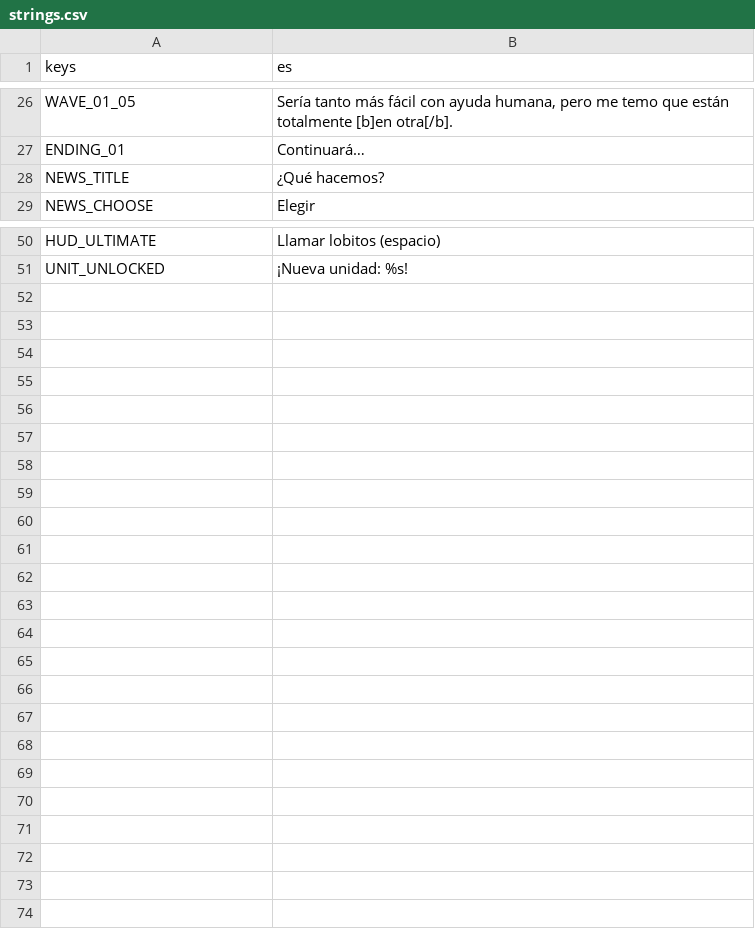
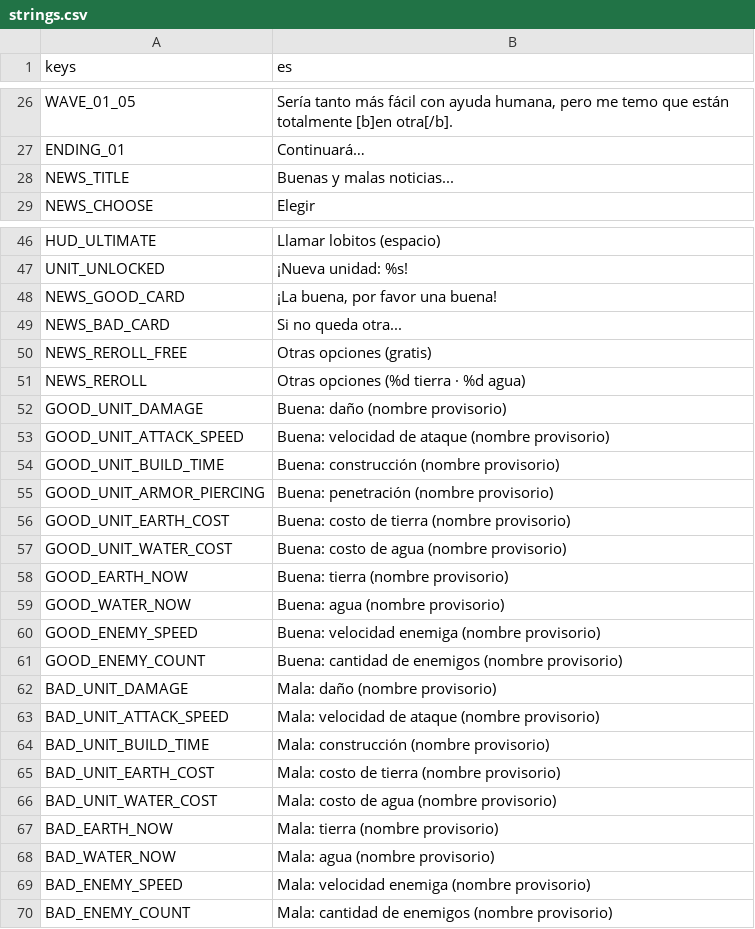
Before and after one commit to iagoziploc/barros-raros, a CSV file: localization/strings.csv, drawn as a sheet; only a part is shown, gaps mark what is left out; the diff covers the shown part only.

```diff
--- a/localization/strings.csv
+++ b/localization/strings.csv
@@ -27,3 +27,3 @@ WAVE_01_05,"Sería tanto más fácil con ayuda humana, pero me temo que están t
 ENDING_01,Continuará…
-NEWS_TITLE,¿Qué hacemos?
+NEWS_TITLE,Buenas y malas noticias...
 NEWS_CHOOSE,Elegir
@@ -54 +50,24 @@ HUD_ULTIMATE,Llamar lobitos (espacio)
 UNIT_UNLOCKED,¡Nueva unidad: %s!
+NEWS_GOOD_CARD,"¡La buena, por favor una buena!"
+NEWS_BAD_CARD,Si no queda otra...
+NEWS_REROLL_FREE,Otras opciones (gratis)
+NEWS_REROLL,Otras opciones (%d tierra · %d agua)
+GOOD_UNIT_DAMAGE,Buena: daño (nombre provisorio)
+GOOD_UNIT_ATTACK_SPEED,Buena: velocidad de ataque (nombre provisorio)
+GOOD_UNIT_BUILD_TIME,Buena: construcción (nombre provisorio)
+GOOD_UNIT_ARMOR_PIERCING,Buena: penetración (nombre provisorio)
+GOOD_UNIT_EARTH_COST,Buena: costo de tierra (nombre provisorio)
+GOOD_UNIT_WATER_COST,Buena: costo de agua (nombre provisorio)
+GOOD_EARTH_NOW,Buena: tierra (nombre provisorio)
+GOOD_WATER_NOW,Buena: agua (nombre provisorio)
+GOOD_ENEMY_SPEED,Buena: velocidad enemiga (nombre provisorio)
+GOOD_ENEMY_COUNT,Buena: cantidad de enemigos (nombre provisorio)
+BAD_UNIT_DAMAGE,Mala: daño (nombre provisorio)
+BAD_UNIT_ATTACK_SPEED,Mala: velocidad de ataque (nombre provisorio)
+BAD_UNIT_BUILD_TIME,Mala: construcción (nombre provisorio)
+BAD_UNIT_EARTH_COST,Mala: costo de tierra (nombre provisorio)
+BAD_UNIT_WATER_COST,Mala: costo de agua (nombre provisorio)
+BAD_EARTH_NOW,Mala: tierra (nombre provisorio)
+BAD_WATER_NOW,Mala: agua (nombre provisorio)
+BAD_ENEMY_SPEED,Mala: velocidad enemiga (nombre provisorio)
+BAD_ENEMY_COUNT,Mala: cantidad de enemigos (nombre provisorio)
```
Also changed, not shown: 4 removed rows elsewhere in this file, 15 other files.
